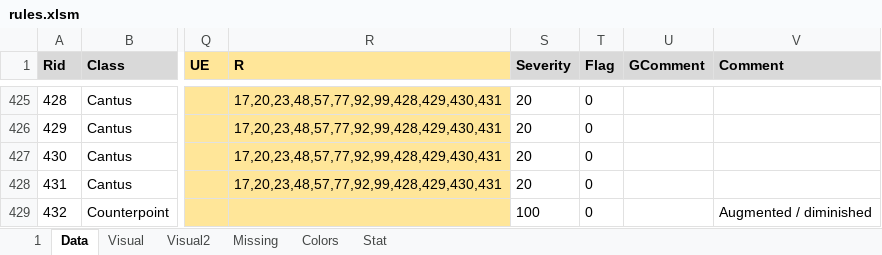
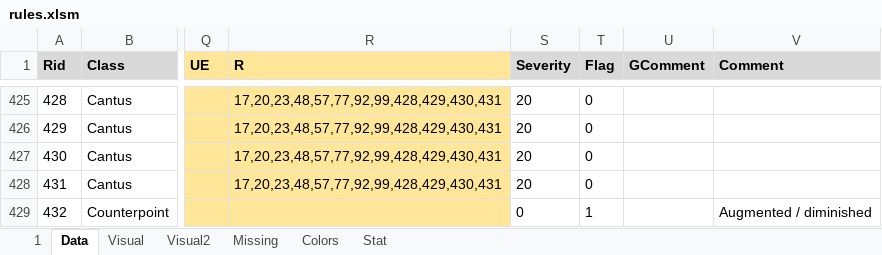
Before and after one commit to Dpst94/MGen, an Excel workbook: MGen/configs/rules/rules.xlsm, sheet Data, drawn as a sheet; only a part is shown, gaps mark what is left out; values as stored, in another font and other column widths than the file's, no borders; charts and pictures not drawn; the diff names each change by its address in the sheet, - before the commit and + after, or states it on an @@ line.

Commit message:
CA2: Fix missing/repeating letters confirmations. Had to disable these because now they depend on parameter in xlsm

```diff
--- a/MGen/configs/rules/rules.xlsm (sheet Data)
+++ b/MGen/configs/rules/rules.xlsm (sheet Data)
-S429 (Severity): 100
+S429 (Severity): 0
-T429 (Flag): 0
+T429 (Flag): 1
```
Also changed, not shown: 3 other files.
